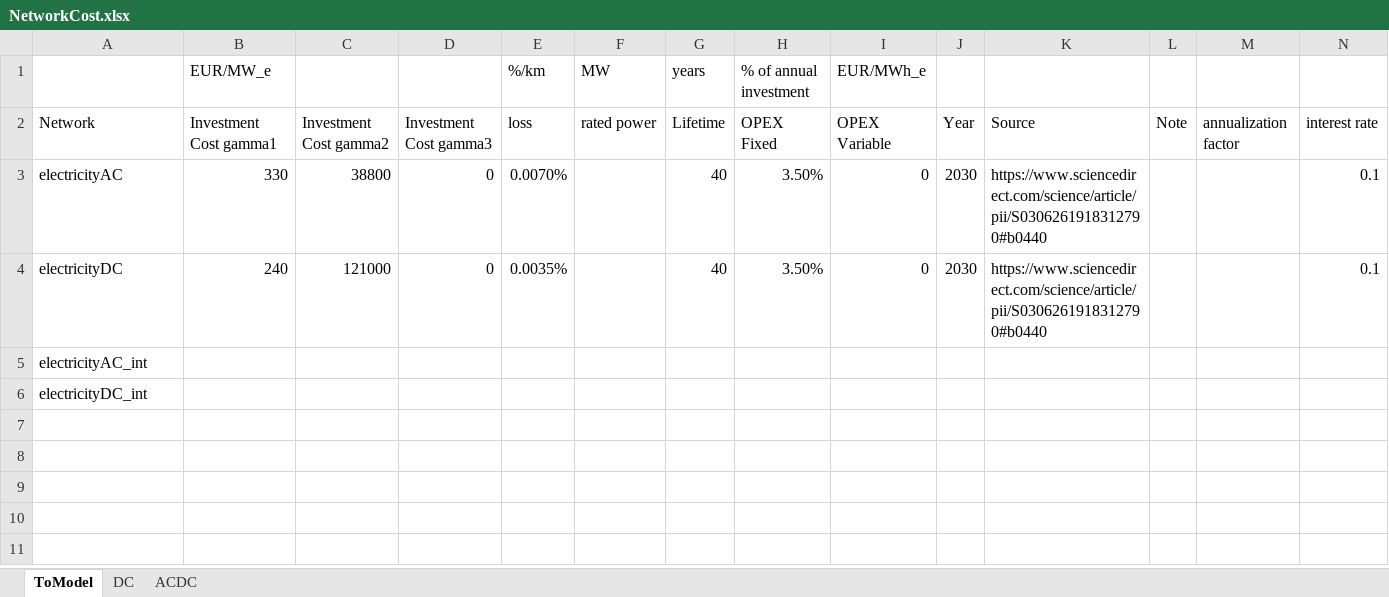
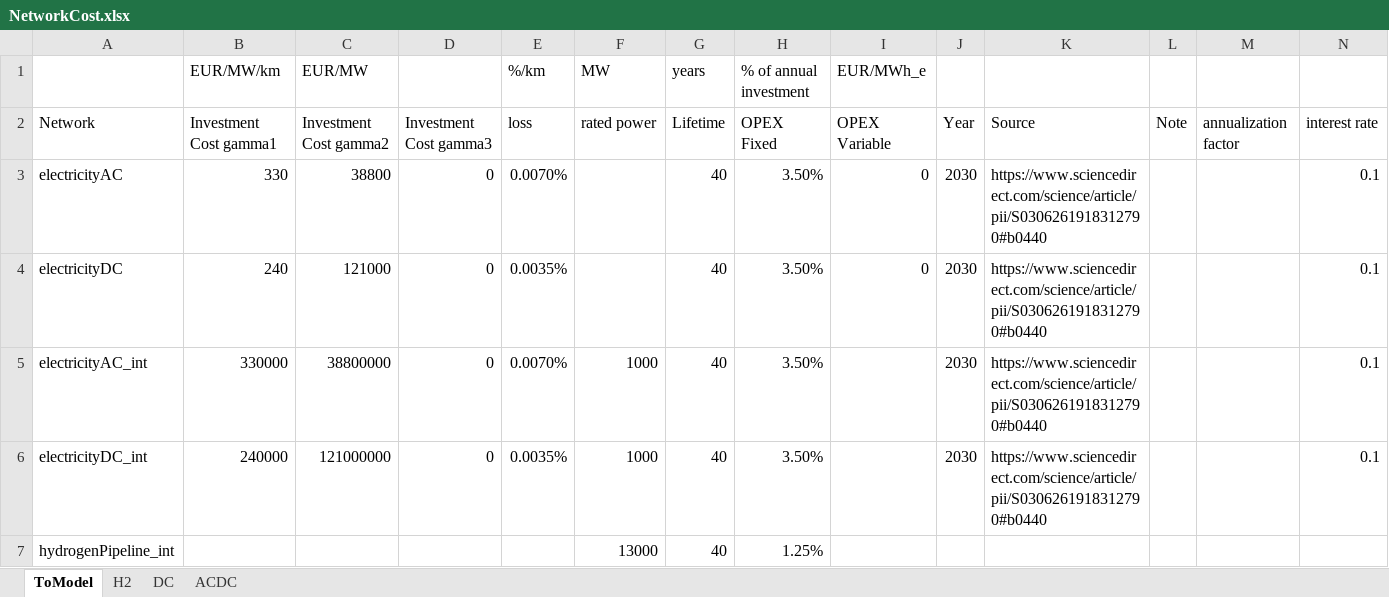
Before and after one commit to UU-ER/AdOpT-NET0, an Excel workbook: cases/NorthSea/Cost_Networks/NetworkCost.xlsx, sheet ToModel, drawn as a sheet; values as stored, in another font and other column widths than the file's, no borders; the diff names each change by its address in the sheet, - before the commit and + after, or states it on an @@ line.

```diff
--- a/cases/NorthSea/Cost_Networks/NetworkCost.xlsx (sheet ToModel)
+++ b/cases/NorthSea/Cost_Networks/NetworkCost.xlsx (sheet ToModel)
+sheet tab: H2
-B1: EUR/MW_e
+B1: EUR/MW/km
-C1: (empty)
+C1: EUR/MW
-B5 (EUR/MW/km): (empty)
+B5 (EUR/MW/km): 330000
-C5 (EUR/MW): (empty)
+C5 (EUR/MW): 38800000
-D5:D6: (empty)
+D5:D6: 0
-E5 (%/km): (empty)
+E5 (%/km): 0.0070%
-F5:F6 (MW): (empty)
+F5:F6 (MW): 1000
-G5:G6 (years): (empty)
+G5:G6 (years): 40
-H5:H6 (% of annual investment): (empty)
+H5:H6 (% of annual investment): 3.50%
-J5:J6: (empty)
+J5:J6: 2030
-K5:K6: (empty)
+K5:K6: https://www.sciencedirect.com/science/article/pii/S0306261918312790#b0440
-N5:N6: (empty)
+N5:N6: 0.1
-B6 (EUR/MW/km): (empty)
+B6 (EUR/MW/km): 240000
-C6 (EUR/MW): (empty)
+C6 (EUR/MW): 121000000
-E6 (%/km): (empty)
+E6 (%/km): 0.0035%
+row 7: hydrogenPipeline_int |  |  |  |  | 13000 | 40 | 1.25%
```
Also changed, not shown: charts or pictures, cases/NorthSea/Networks/NetworkDataHydrogen.xlsx, 11 other files.
